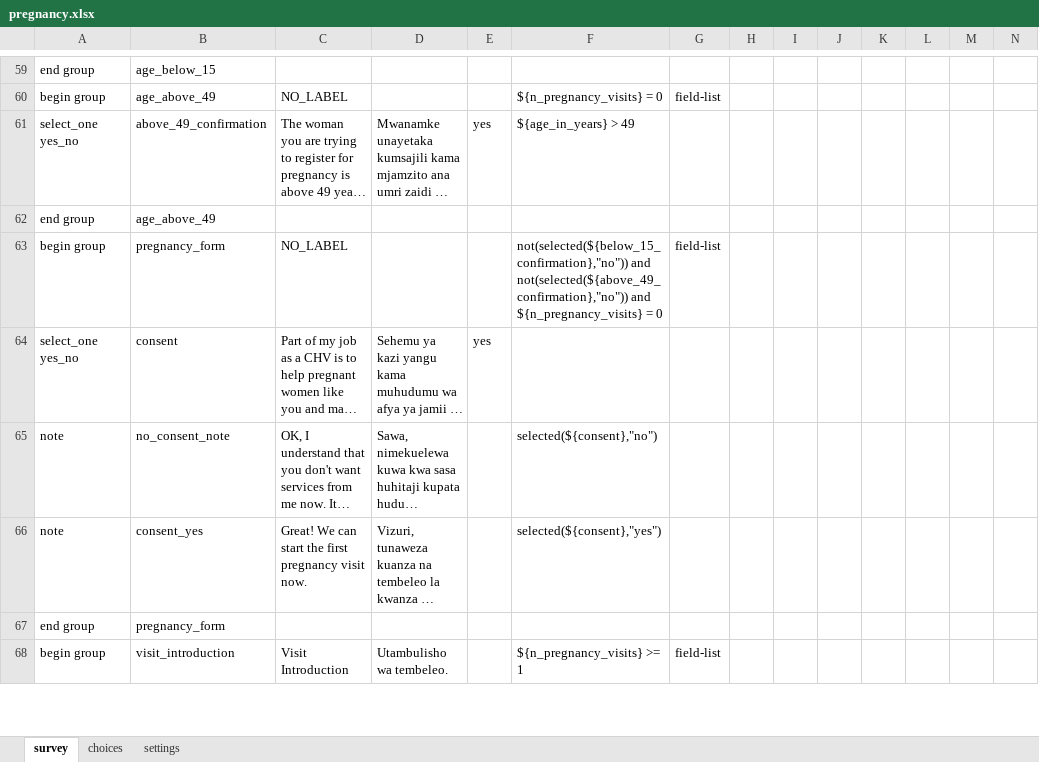
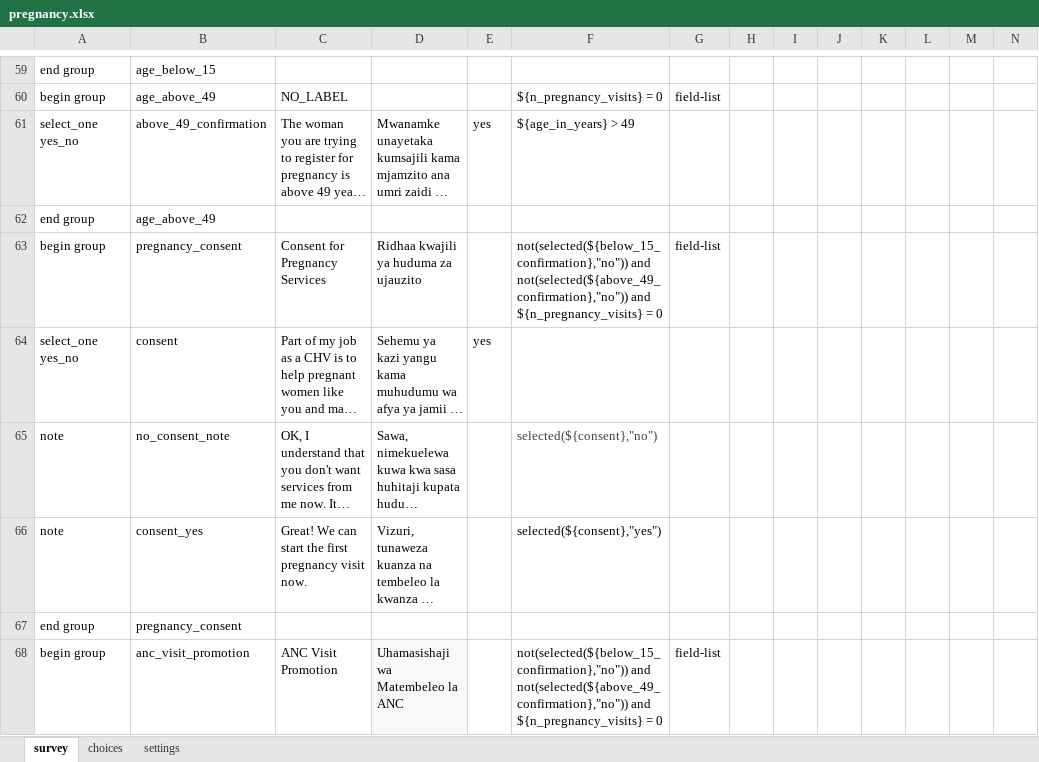
Before and after one commit to sookwalinga/cht-core, an Excel workbook: forms/app/pregnancy.xlsx, sheet survey, drawn as a sheet; only a part is shown, gaps mark what is left out; the shorter side is filled out with more unchanged rows; long unchanged cells end in …; values as stored, in another font and other column widths than the file's, no borders; charts and pictures not drawn; rows hold the shown columns only; the diff covers the shown part only; the diff names each change by its address in the sheet, - before the commit and + after, or states it on an @@ line.

Commit message:
Implemented ZN-220 (#89)
Implemented ZN-220, additional minor language and form organization changes to pregnancy workflow, and adjustments to .js files to account for name change of the consent group in pregnancy form

```diff
--- a/forms/app/pregnancy.xlsx (sheet survey)
+++ b/forms/app/pregnancy.xlsx (sheet survey)
-B63: pregnancy_form
+B63: pregnancy_consent
-C63: NO_LABEL
+C63: Consent for Pregnancy Services
-D63: (empty)
+D63: Ridhaa kwajili ya huduma za ujauzito
-F65 text colour: black
+F65 text colour: #3C4043
-B67: pregnancy_form
+B67: pregnancy_consent
+row 68: begin group | anc_visit_promotion | ANC Visit Promotion | Uhamasishaji wa Matembeleo la ANC |  | not(selected(${below_15_confirmation},"no")) and not(selected(${above_49_confirmation},"no")) and ${n_pregnancy_visits} = 0 | field-list
```
Also changed, not shown: 7 added rows, 3 removed rows and 2 edited cells elsewhere in this sheet, sheet choices, forms/app/postpartum.xlsx, forms/app/pregnancy_outcomes.xlsx, 6 other files.
